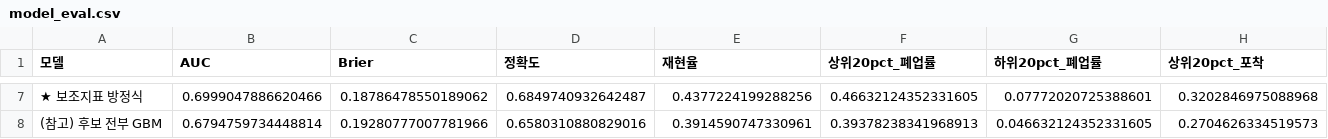
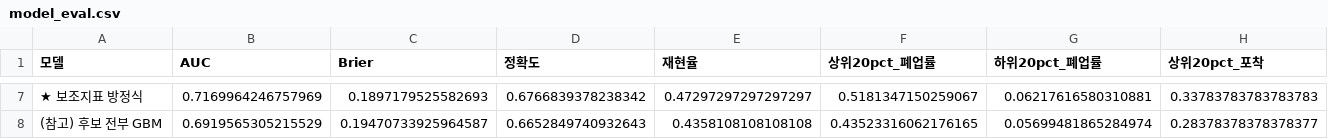
Before and after one commit to fastpageson-cmyk/BigDataAnalysis, a CSV file: data/processed/model_eval.csv, drawn as a sheet; only a part is shown, gaps mark what is left out; the diff covers the shown part only; the diff names each change by its address in the sheet, - before the commit and + after, or states it on an @@ line.

```diff
--- a/data/processed/model_eval.csv
+++ b/data/processed/model_eval.csv
-B7 (AUC): 0.6999047886620466
+B7 (AUC): 0.7169964246757969
-C7 (Brier): 0.18786478550189062
+C7 (Brier): 0.1897179525582693
-D7 (정확도): 0.6849740932642487
+D7 (정확도): 0.6766839378238342
-E7 (재현율): 0.4377224199288256
+E7 (재현율): 0.47297297297297297
-F7 (상위20pct_폐업률): 0.46632124352331605
+F7 (상위20pct_폐업률): 0.5181347150259067
-G7 (하위20pct_폐업률): 0.07772020725388601
+G7 (하위20pct_폐업률): 0.06217616580310881
-H7 (상위20pct_포착): 0.3202846975088968
+H7 (상위20pct_포착): 0.33783783783783783
-B8 (AUC): 0.6794759734448814
+B8 (AUC): 0.6919565305215529
-C8 (Brier): 0.19280777007781966
+C8 (Brier): 0.19470733925964587
-D8 (정확도): 0.6580310880829016
+D8 (정확도): 0.6652849740932643
-E8 (재현율): 0.3914590747330961
+E8 (재현율): 0.4358108108108108
-F8 (상위20pct_폐업률): 0.39378238341968913
+F8 (상위20pct_폐업률): 0.43523316062176165
-G8 (하위20pct_폐업률): 0.046632124352331605
+G8 (하위20pct_폐업률): 0.05699481865284974
-H8 (상위20pct_포착): 0.2704626334519573
+H8 (상위20pct_포착): 0.28378378378378377
```
Also changed, not shown: 42 edited cells elsewhere in this file, data/processed/indicator_tests.csv, data/processed/model_compare_repeat.csv, 34 other files.
